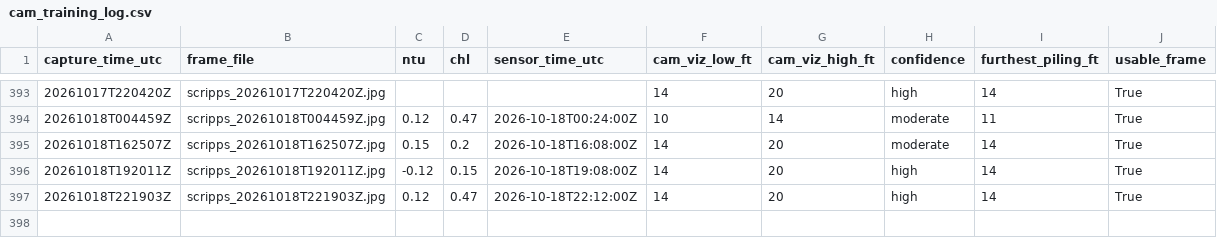
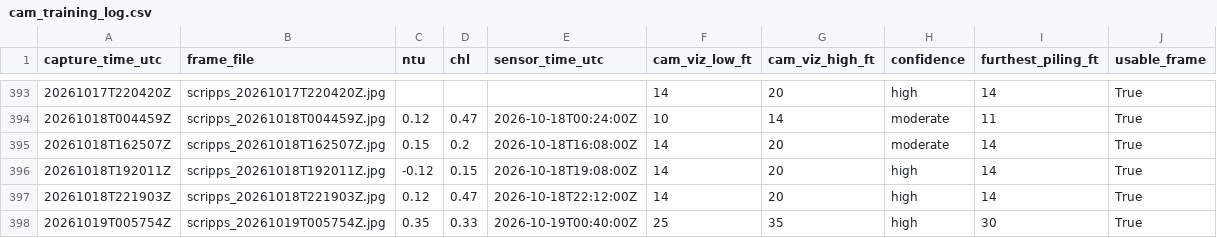
Before and after one commit to whitmanbret/Fishing-Dive-Conditions, a CSV file: cam_training_log.csv, drawn as a sheet; only a part is shown, gaps mark what is left out.

```diff
--- a/cam_training_log.csv
+++ b/cam_training_log.csv
@@ -397 +397,2 @@ capture_time_utc,frame_file,ntu,chl,sensor_time_utc,cam_viz_low_ft,cam_viz_high_
 20261018T221903Z,scripps_20261018T221903Z.jpg,0.12,0.47,2026-10-18T22:12:00Z,14,20,high,14,True
+20261019T005754Z,scripps_20261019T005754Z.jpg,0.35,0.33,2026-10-19T00:40:00Z,25,35,high,30,True
```
